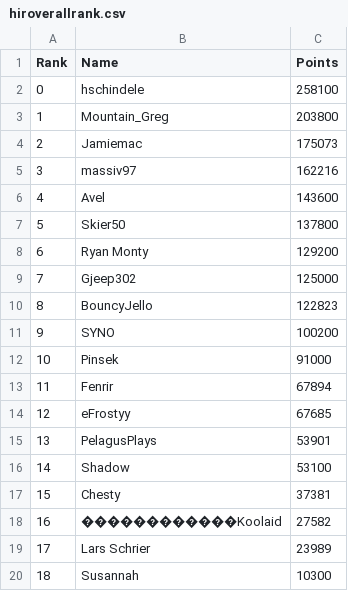
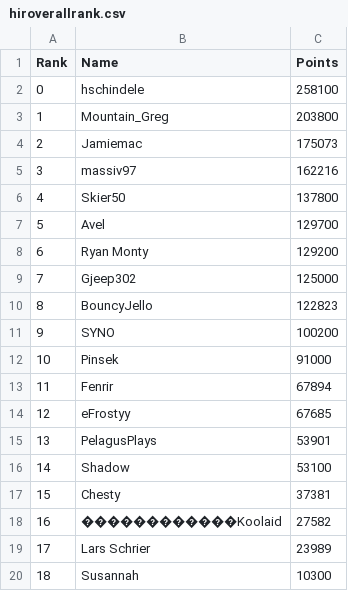
Before and after one commit to hschindele/gmaapp, a CSV file: data/hiroverallrank.csv, drawn as a sheet.

```diff
--- a/data/hiroverallrank.csv
+++ b/data/hiroverallrank.csv
@@ -5,4 +5,4 @@ Rank,Name,Points
 3,massiv97,162216
-4,Avel,143600
-5,Skier50,137800
+4,Skier50,137800
+5,Avel,129700
 6,Ryan Monty,129200
```
Also changed, not shown: data/allpbs.csv, data/hirschalm.csv, 6 other files.
